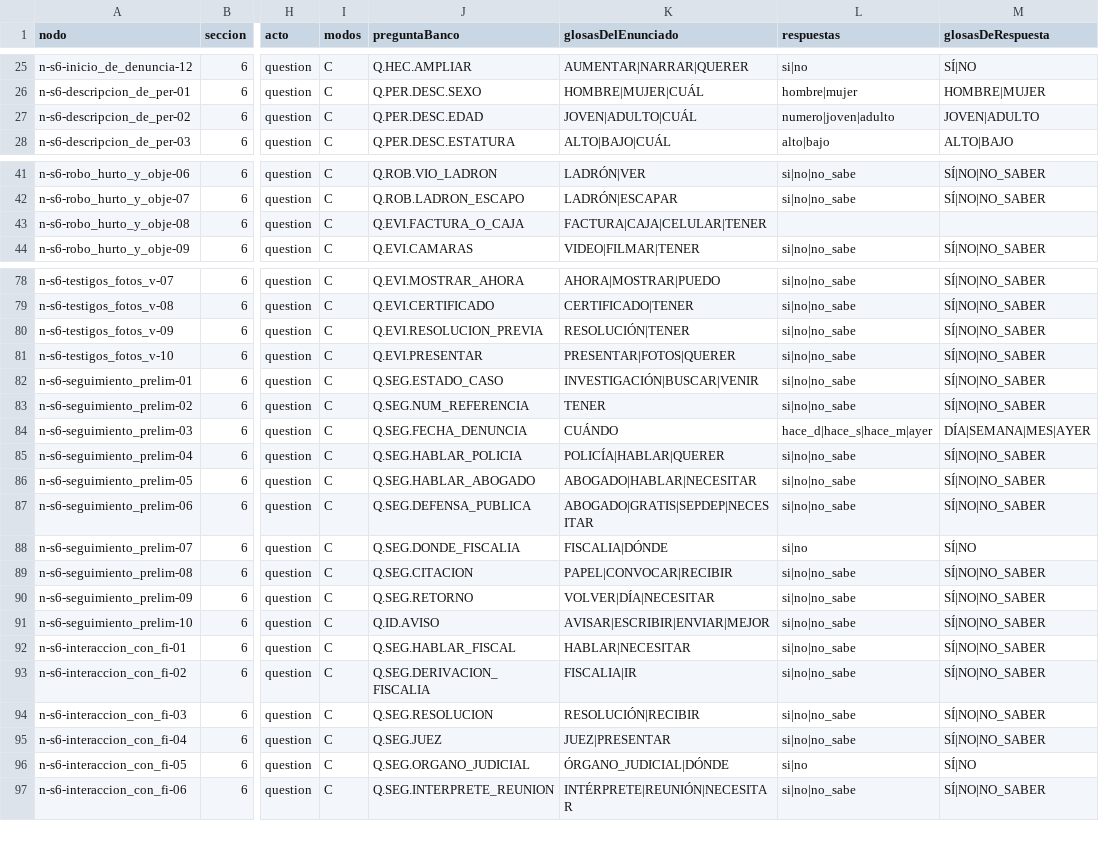
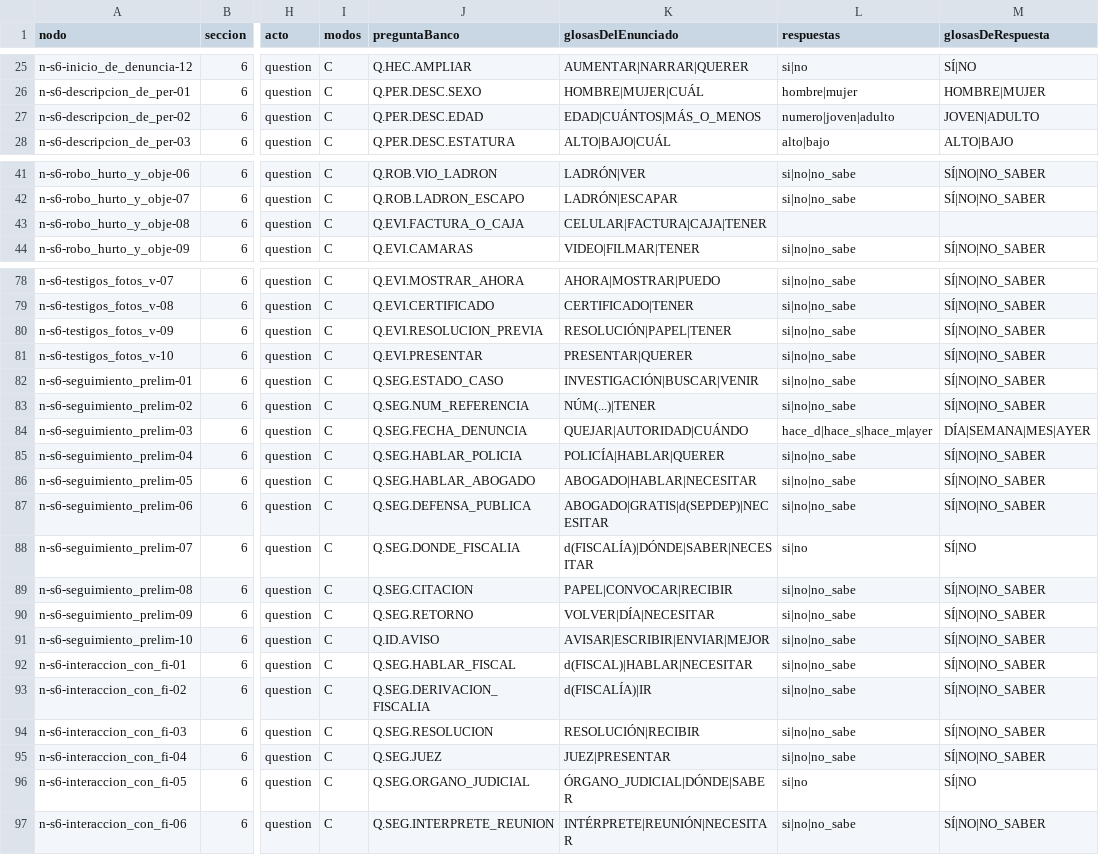
Before and after one commit to nathan95oks/OpenSoul, a CSV file: docs/negocio/matriz_nodos_grafo.csv, drawn as a sheet; only a part is shown, gaps mark what is left out; the diff covers the shown part only; the diff names each change by its address in the sheet, - before the commit and + after, or states it on an @@ line.

```diff
--- a/docs/negocio/matriz_nodos_grafo.csv
+++ b/docs/negocio/matriz_nodos_grafo.csv
-K27 (glosasDelEnunciado): JOVEN|ADULTO|CUÁL
+K27 (glosasDelEnunciado): EDAD|CUÁNTOS|MÁS_O_MENOS
-K43 (glosasDelEnunciado): FACTURA|CAJA|CELULAR|TENER
+K43 (glosasDelEnunciado): CELULAR|FACTURA|CAJA|TENER
-K80 (glosasDelEnunciado): RESOLUCIÓN|TENER
+K80 (glosasDelEnunciado): RESOLUCIÓN|PAPEL|TENER
-K81 (glosasDelEnunciado): PRESENTAR|FOTOS|QUERER
+K81 (glosasDelEnunciado): PRESENTAR|QUERER
-K83 (glosasDelEnunciado): TENER
+K83 (glosasDelEnunciado): NÚM(...)|TENER
-K84 (glosasDelEnunciado): CUÁNDO
+K84 (glosasDelEnunciado): QUEJAR|AUTORIDAD|CUÁNDO
-K87 (glosasDelEnunciado): ABOGADO|GRATIS|SEPDEP|NECESITAR
+K87 (glosasDelEnunciado): ABOGADO|GRATIS|d(SEPDEP)|NECESITAR
-K88 (glosasDelEnunciado): FISCALIA|DÓNDE
+K88 (glosasDelEnunciado): d(FISCALÍA)|DÓNDE|SABER|NECESITAR
-K92 (glosasDelEnunciado): HABLAR|NECESITAR
+K92 (glosasDelEnunciado): d(FISCAL)|HABLAR|NECESITAR
-K93 (glosasDelEnunciado): FISCALIA|IR
+K93 (glosasDelEnunciado): d(FISCALÍA)|IR
-K96 (glosasDelEnunciado): ÓRGANO_JUDICIAL|DÓNDE
+K96 (glosasDelEnunciado): ÓRGANO_JUDICIAL|DÓNDE|SABER
```
Also changed, not shown: 10 edited cells elsewhere in this file, 15 other files.
